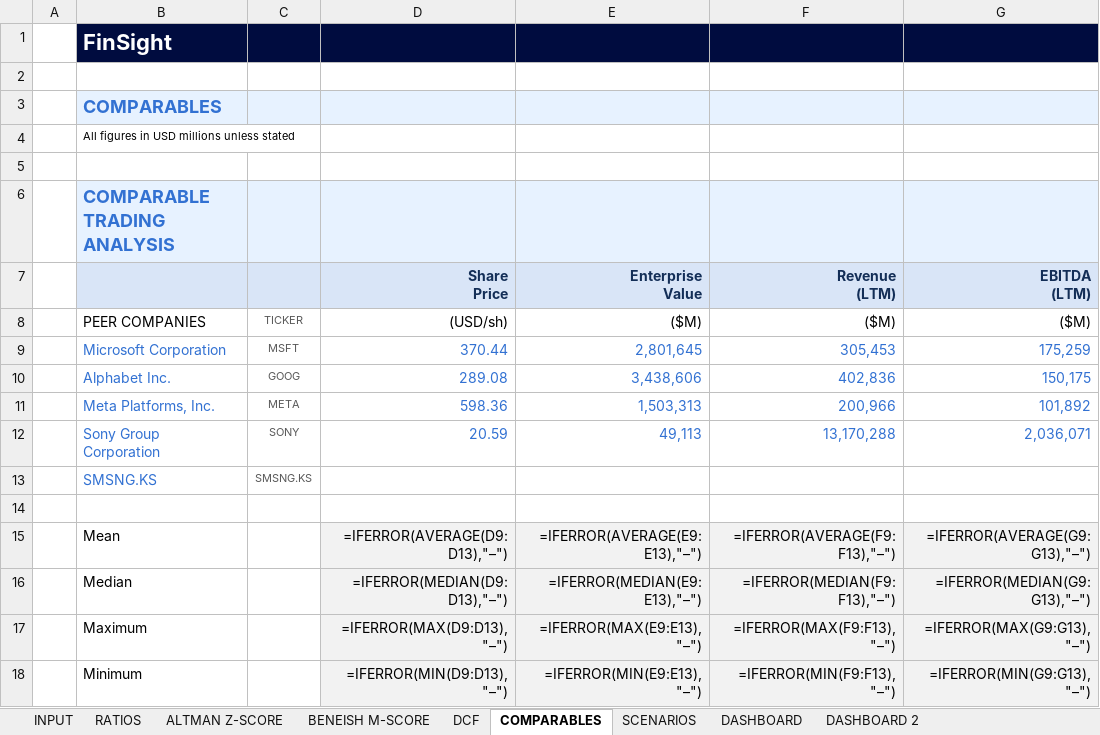
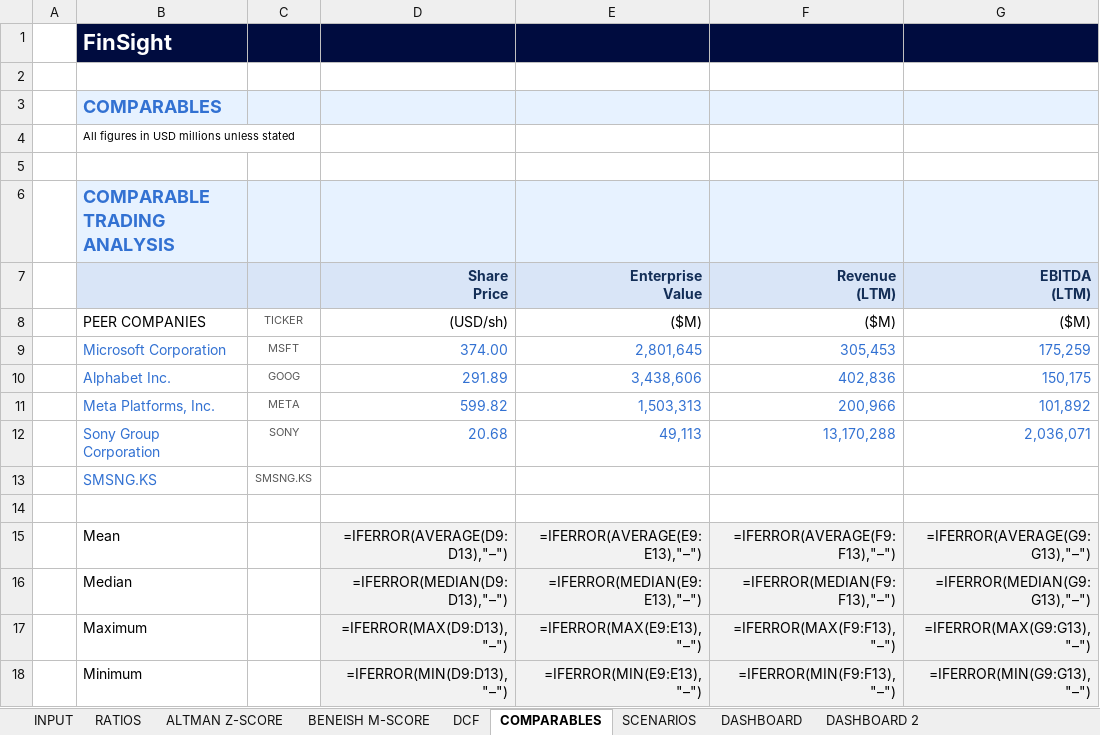
Before and after one commit to baptistejeh07-art/finsight-ia, an Excel workbook: preview/AAPL/AAPL_financials.xlsx, sheet COMPARABLES, drawn as a sheet; only a part is shown; values as stored, in another font and other column widths than the file's, no borders; formulas without a stored value are shown as written; charts and pictures not drawn; the diff names each change by its address in the sheet, - before the commit and + after, or states it on an @@ line.

```diff
--- a/preview/AAPL/AAPL_financials.xlsx (sheet COMPARABLES)
+++ b/preview/AAPL/AAPL_financials.xlsx (sheet COMPARABLES)
-D9 (Share Price): 370.44
+D9 (Share Price): 374.00
-D10 (Share Price): 289.08
+D10 (Share Price): 291.89
-D11 (Share Price): 598.36
+D11 (Share Price): 599.82
-D12 (Share Price): 20.59
+D12 (Share Price): 20.68
```
Also changed, not shown: sheet INPUT, 2 other files.
